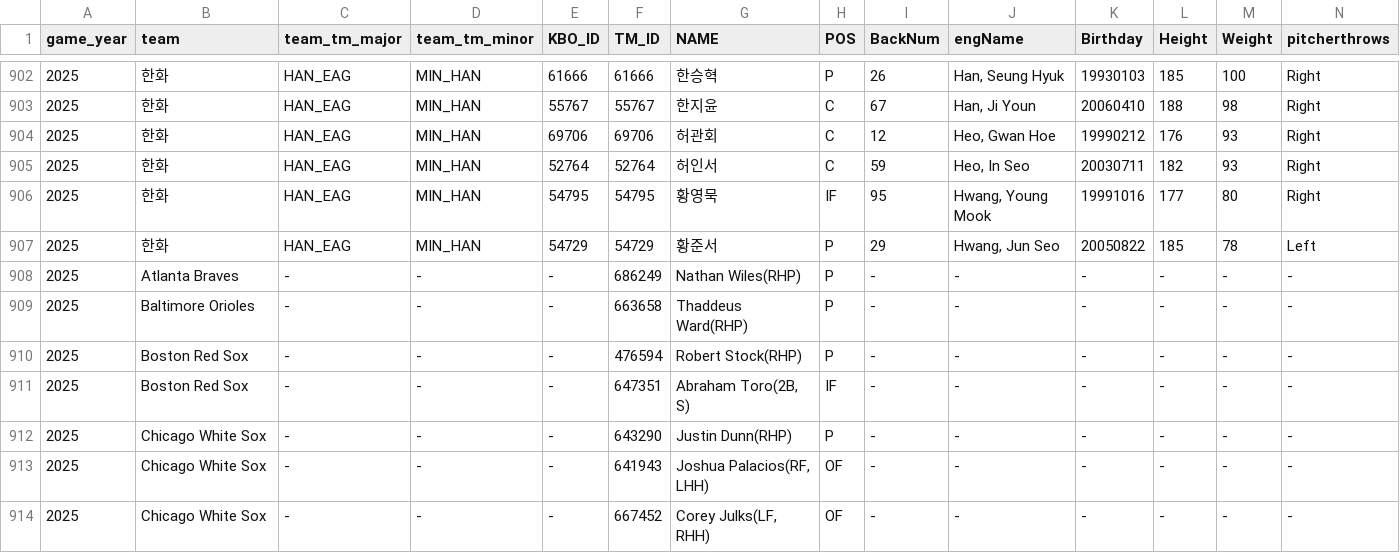
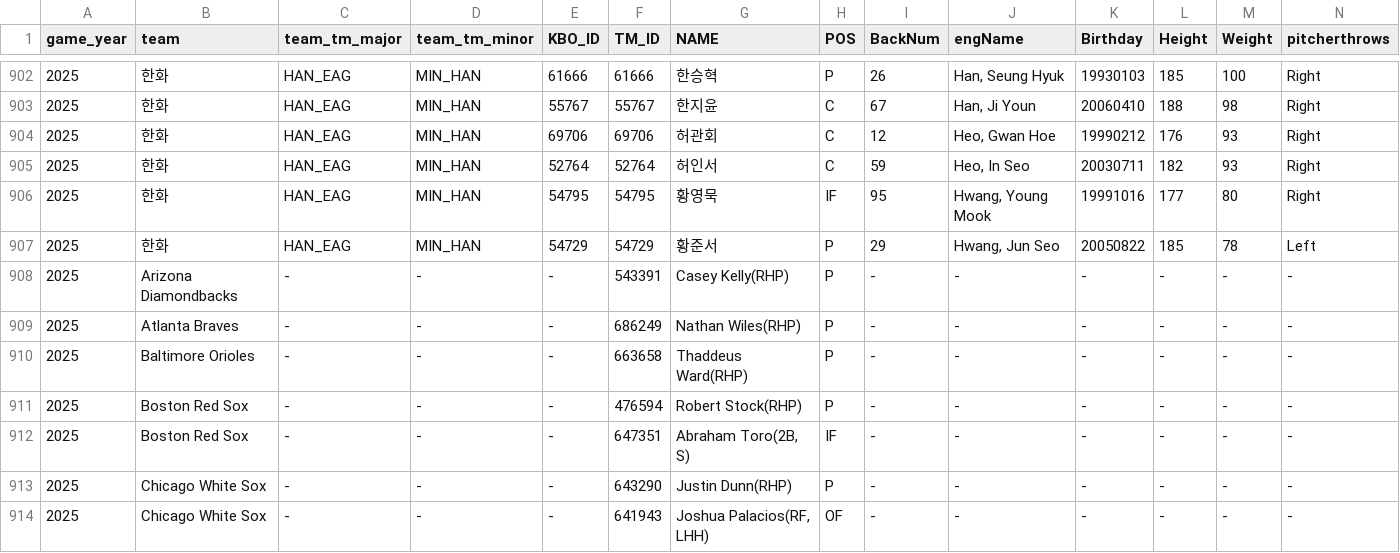
Before and after one commit to PATRICK-KTWIZ/pitcher-viewer, a CSV file: player_id_info_2025.csv, drawn as a sheet; only a part is shown, gaps mark what is left out; the shorter side is filled out with more unchanged rows; rows hold the shown columns only; the diff names each change by its address in the sheet, - before the commit and + after, or states it on an @@ line.

Commit message:
Update player_id_info_2025.csv

```diff
--- a/player_id_info_2025.csv
+++ b/player_id_info_2025.csv
+row 908: 2025 | Arizona Diamondbacks | - | - | - | 543391 | Casey Kelly(RHP) | P | - | - | - | - | - | -
```
